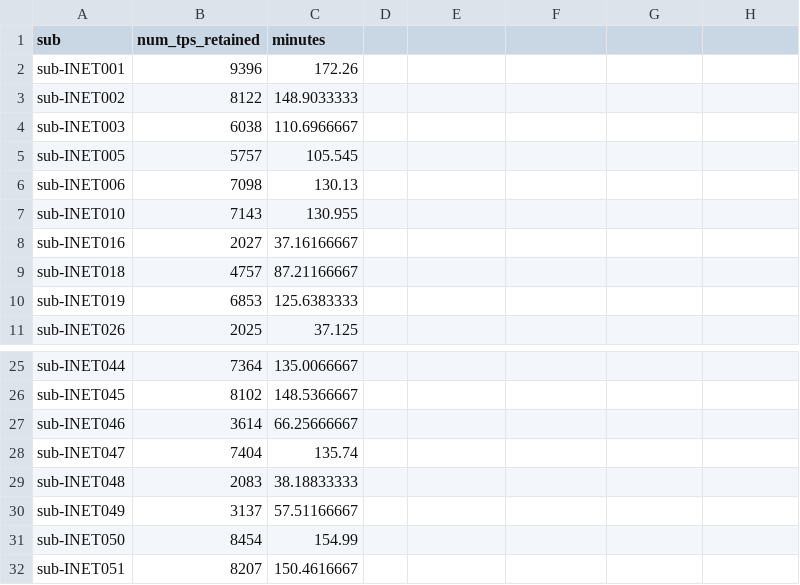
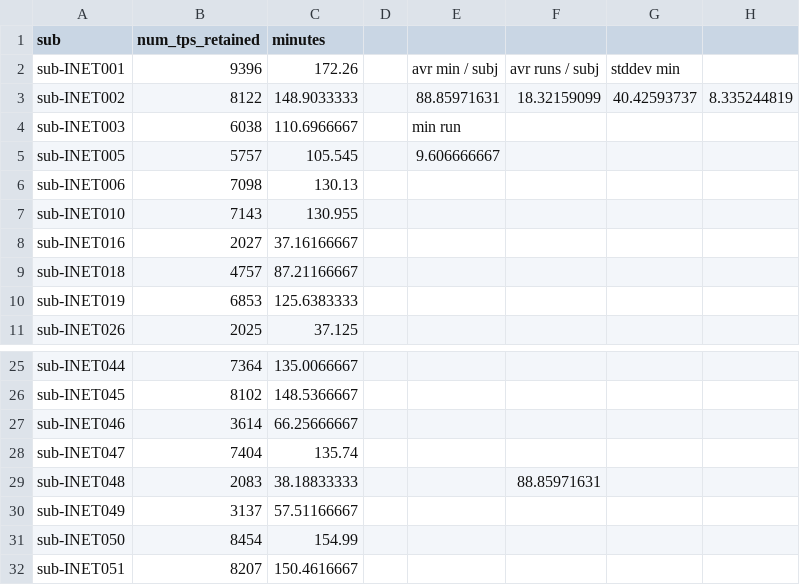
Before and after one commit to praise58/Arousal-Project, a CSV file: splitting_sample/larger_sample/full_nsleepy_minutes_df.csv, drawn as a sheet; only a part is shown, gaps mark what is left out; the diff names each change by its address in the sheet, - before the commit and + after, or states it on an @@ line.

```diff
--- a/splitting_sample/larger_sample/full_nsleepy_minutes_df.csv
+++ b/splitting_sample/larger_sample/full_nsleepy_minutes_df.csv
-E2: (empty)
+E2: avr min / subj
-F2: (empty)
+F2: avr runs / subj
-G2: (empty)
+G2: stddev min
-E3: (empty)
+E3: 88.85971631
-F3: (empty)
+F3: 18.32159099
-G3: (empty)
+G3: 40.42593737
-H3: (empty)
+H3: 8.335244819
-E4: (empty)
+E4: min run
-E5: (empty)
+E5: 9.606666667
-F29: (empty)
+F29: 88.85971631
```
Also changed, not shown: splitting_sample/larger_sample/full_sleepy_minutes_df.csv, splitting_sample/larger_sample/within_minutes_df.csv.
